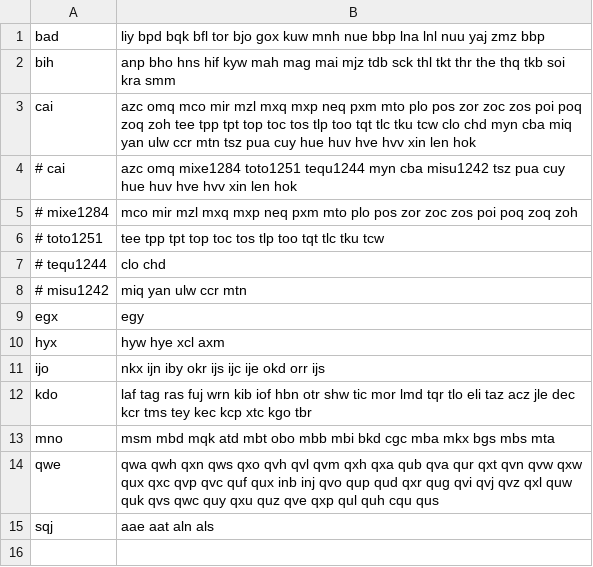
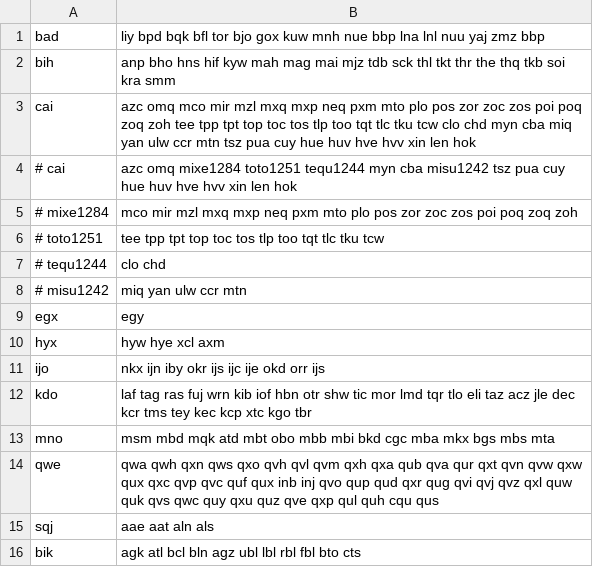
Before and after one commit to Helsinki-NLP/LanguageCodes, a TSV file: data/iso639-5-languages.tsv, drawn as a sheet; the diff names each change by its address in the sheet, - before the commit and + after, or states it on an @@ line.

Commit message:
new language group members defined

```diff
--- a/data/iso639-5-languages.tsv
+++ b/data/iso639-5-languages.tsv
+row 16: bik | agk atl bcl bln agz ubl lbl rbl fbl bto cts
```
Also changed, not shown: 3 other files.
